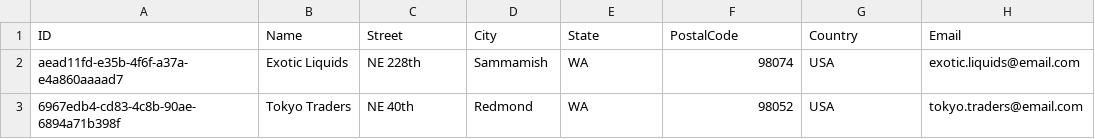
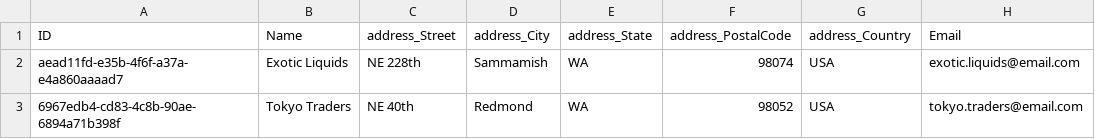
Before and after one commit to ojados/cap-products, a CSV file: products_catalog/db/data/com.logali-Suppliers.csv, drawn as a sheet; only a part is shown; the diff names each change by its address in the sheet, - before the commit and + after, or states it on an @@ line.

```diff
--- a/products_catalog/db/data/com.logali-Suppliers.csv
+++ b/products_catalog/db/data/com.logali-Suppliers.csv
-C1: Street
+C1: address_Street
-D1: City
+D1: address_City
-E1: State
+E1: address_State
-F1: PostalCode
+F1: address_PostalCode
-G1: Country
+G1: address_Country
```
Also changed, not shown: 2 other files.
